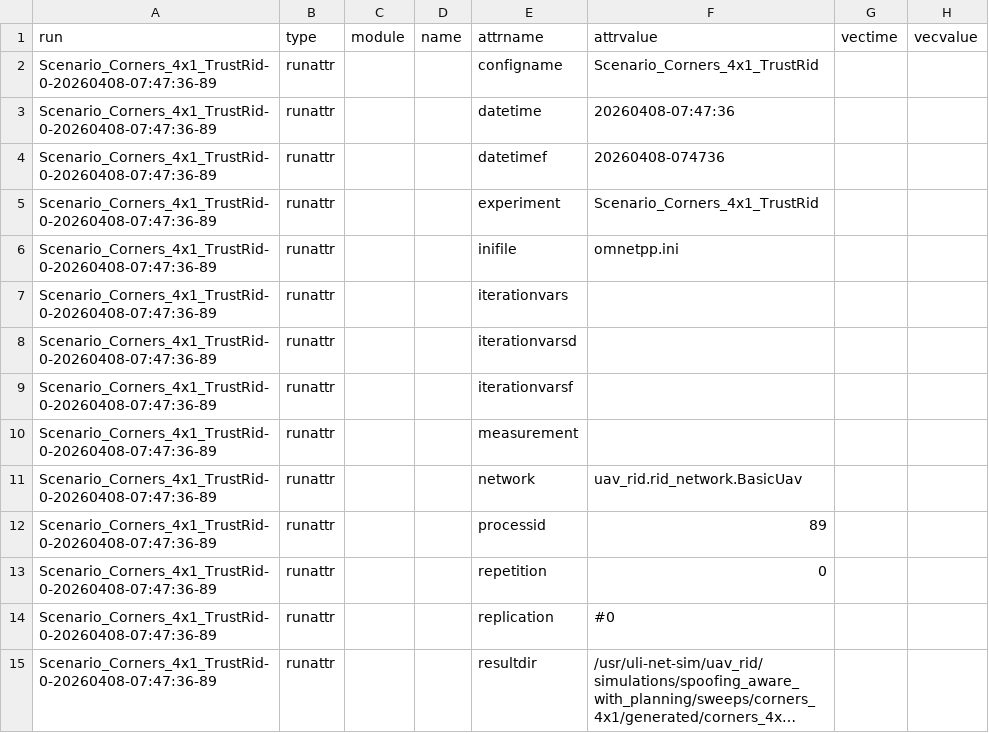
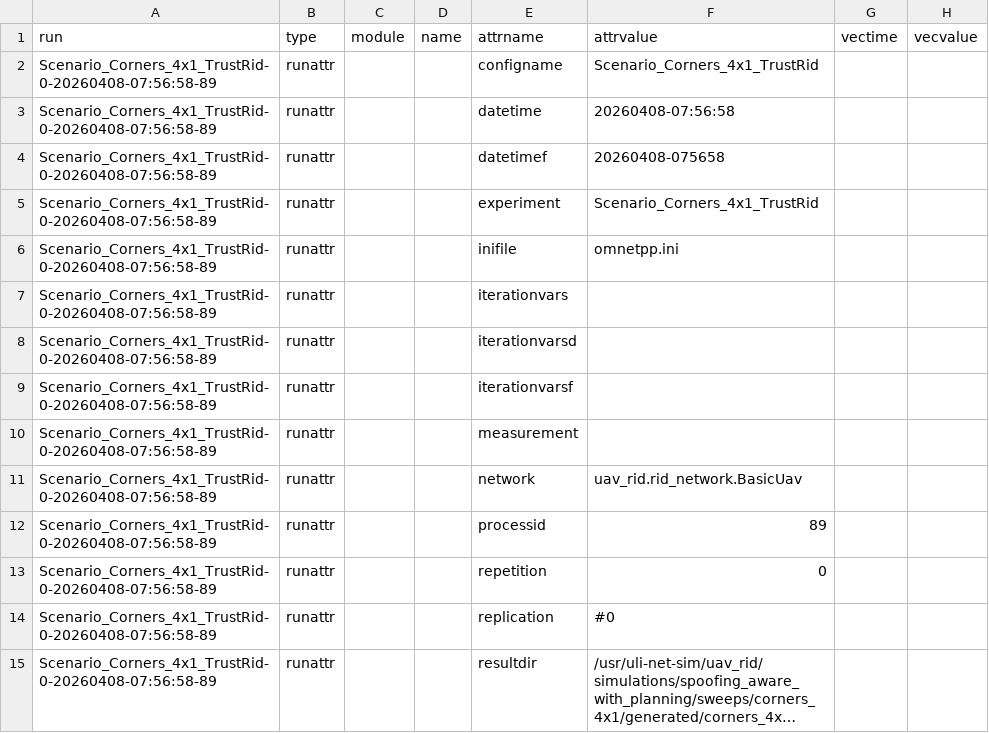
Before and after one commit to brycethebjorkman/uli-net-sim, a CSV file: simulations/spoofing_aware_with_planning/sweeps/corners_4x1/gcs_vectors/Scenario_Corners_4x1_TrustRid-#0-gcs.csv, drawn as a sheet; only a part is shown; long unchanged cells end in …; the diff covers the shown part only; the diff names each change by its address in the sheet, - before the commit and + after, or states it on an @@ line.

```diff
--- a/simulations/spoofing_aware_with_planning/sweeps/corners_4x1/gcs_vectors/Scenario_Corners_4x1_TrustRid-#0-gcs.csv
+++ b/simulations/spoofing_aware_with_planning/sweeps/corners_4x1/gcs_vectors/Scenario_Corners_4x1_TrustRid-#0-gcs.csv
-A2:A15 (run): Scenario_Corners_4x1_TrustRid-0-20260408-07:47:36-89
+A2:A15 (run): Scenario_Corners_4x1_TrustRid-0-20260408-07:56:58-89
-F3 (attrvalue): 20260408-07:47:36
+F3 (attrvalue): 20260408-07:56:58
-F4 (attrvalue): 20260408-074736
+F4 (attrvalue): 20260408-075658
```
Also changed, not shown: 79 edited cells elsewhere in this file, simulations/spoofing_aware_with_planning/sweeps/corners_4x1/charts/gcs_timeseries_long.csv, simulations/spoofing_aware_with_planning/sweeps/corners_4x1/charts/summary_means_table.csv, 14 other files.
